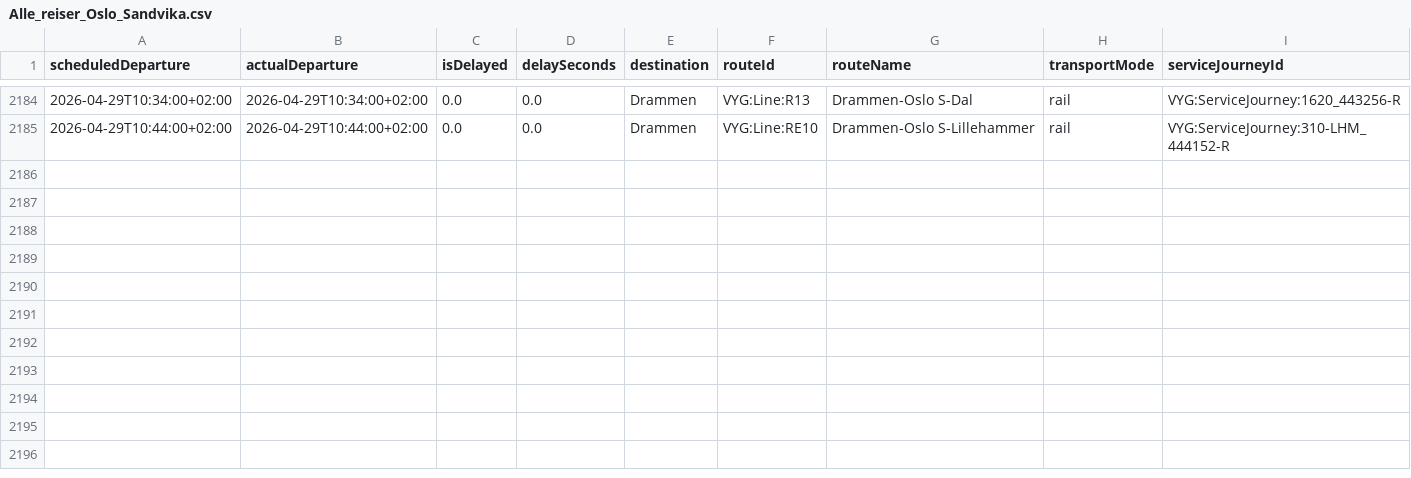
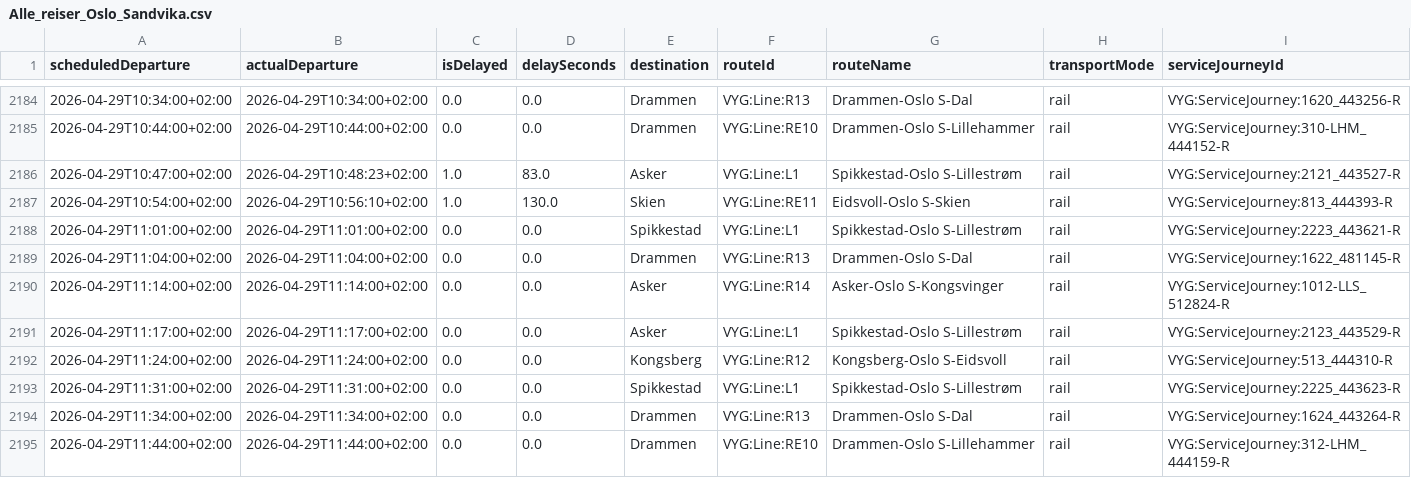
Before and after one commit to simenoddenhansen/togtider, a CSV file: reiser_oslo_sandvika/Alle_reiser_Oslo_Sandvika.csv, drawn as a sheet; only a part is shown, gaps mark what is left out.

```diff
--- a/reiser_oslo_sandvika/Alle_reiser_Oslo_Sandvika.csv
+++ b/reiser_oslo_sandvika/Alle_reiser_Oslo_Sandvika.csv
@@ -2185 +2185,11 @@ scheduledDeparture,actualDeparture,isDelayed,delaySeconds,destination,routeId,ro
 2026-04-29T10:44:00+02:00,2026-04-29T10:44:00+02:00,0.0,0.0,Drammen,VYG:Line:RE10,Drammen-Oslo S-Lillehammer,rail,VYG:ServiceJourney:310-LHM_444152-R
+2026-04-29T10:47:00+02:00,2026-04-29T10:48:23+02:00,1.0,83.0,Asker,VYG:Line:L1,Spikkestad-Oslo S-Lillestrøm,rail,VYG:ServiceJourney:2121_443527-R
+2026-04-29T10:54:00+02:00,2026-04-29T10:56:10+02:00,1.0,130.0,Skien,VYG:Line:RE11,Eidsvoll-Oslo S-Skien,rail,VYG:ServiceJourney:813_444393-R
+2026-04-29T11:01:00+02:00,2026-04-29T11:01:00+02:00,0.0,0.0,Spikkestad,VYG:Line:L1,Spikkestad-Oslo S-Lillestrøm,rail,VYG:ServiceJourney:2223_443621-R
+2026-04-29T11:04:00+02:00,2026-04-29T11:04:00+02:00,0.0,0.0,Drammen,VYG:Line:R13,Drammen-Oslo S-Dal,rail,VYG:ServiceJourney:1622_481145-R
+2026-04-29T11:14:00+02:00,2026-04-29T11:14:00+02:00,0.0,0.0,Asker,VYG:Line:R14,Asker-Oslo S-Kongsvinger,rail,VYG:ServiceJourney:1012-LLS_512824-R
+2026-04-29T11:17:00+02:00,2026-04-29T11:17:00+02:00,0.0,0.0,Asker,VYG:Line:L1,Spikkestad-Oslo S-Lillestrøm,rail,VYG:ServiceJourney:2123_443529-R
+2026-04-29T11:24:00+02:00,2026-04-29T11:24:00+02:00,0.0,0.0,Kongsberg,VYG:Line:R12,Kongsberg-Oslo S-Eidsvoll,rail,VYG:ServiceJourney:513_444310-R
+2026-04-29T11:31:00+02:00,2026-04-29T11:31:00+02:00,0.0,0.0,Spikkestad,VYG:Line:L1,Spikkestad-Oslo S-Lillestrøm,rail,VYG:ServiceJourney:2225_443623-R
+2026-04-29T11:34:00+02:00,2026-04-29T11:34:00+02:00,0.0,0.0,Drammen,VYG:Line:R13,Drammen-Oslo S-Dal,rail,VYG:ServiceJourney:1624_443264-R
+2026-04-29T11:44:00+02:00,2026-04-29T11:44:00+02:00,0.0,0.0,Drammen,VYG:Line:RE10,Drammen-Oslo S-Lillehammer,rail,VYG:ServiceJourney:312-LHM_444159-R
```
Also changed, not shown: reiser_oslo_sandvika/OsloS_til_Sandvika_reiser_siste_timen.csv, 2 other files.
